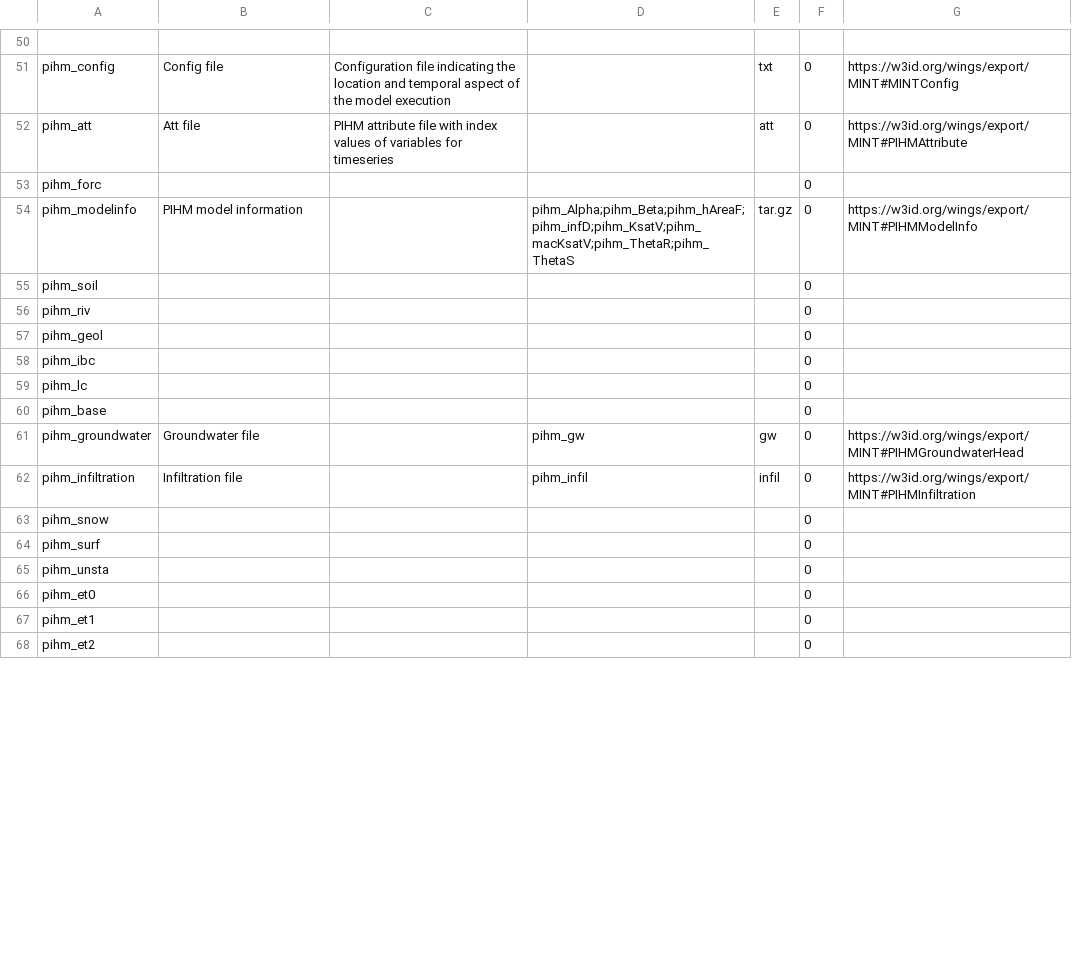
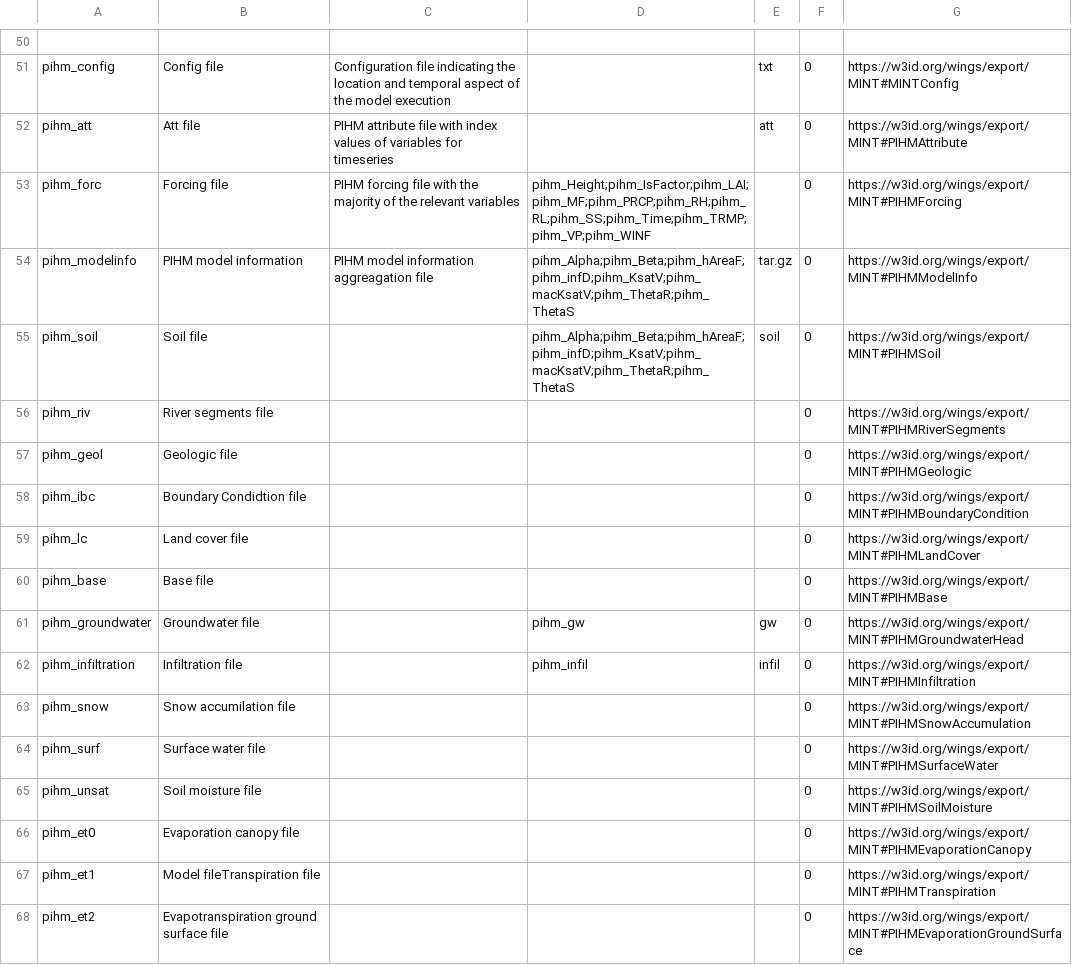
Before and after one commit to mintproject/Mint-ModelCatalog-Ontology, a CSV file: modelCatalog/instances/DatasetSpecification.csv, drawn as a sheet; only a part is shown, gaps mark what is left out; removed rows and columns are numbered as before the commit, all else as after; the diff covers the shown part only; the diff names each change by its address in the sheet, - before the commit and + after, or states it on an @@ line.

```diff
--- a/modelCatalog/instances/DatasetSpecification.csv
+++ b/modelCatalog/instances/DatasetSpecification.csv
-B53: (empty)
+B53: Forcing file
-C53: (empty)
+C53: PIHM forcing file with the majority of the relevant variables
-D53: (empty)
+D53: pihm_Height;pihm_IsFactor;pihm_LAI;pihm_MF;pihm_PRCP;pihm_RH;pihm_RL;pihm_SS;pihm_Time;pihm_TRMP;pihm_VP;pihm_WINF
-G53: (empty)
+G53: https://w3id.org/wings/export/MINT#PIHMForcing
-C54: (empty)
+C54: PIHM model information aggreagation file
-B55: (empty)
+B55: Soil file
-D55: (empty)
+D55: pihm_Alpha;pihm_Beta;pihm_hAreaF;pihm_infD;pihm_KsatV;pihm_macKsatV;pihm_ThetaR;pihm_ThetaS
-E55: (empty)
+E55: soil
-G55: (empty)
+G55: https://w3id.org/wings/export/MINT#PIHMSoil
-B56: (empty)
+B56: River segments file
-G56: (empty)
+G56: https://w3id.org/wings/export/MINT#PIHMRiverSegments
-B57: (empty)
+B57: Geologic file
-G57: (empty)
+G57: https://w3id.org/wings/export/MINT#PIHMGeologic
-B58: (empty)
+B58: Boundary Condidtion file
-G58: (empty)
+G58: https://w3id.org/wings/export/MINT#PIHMBoundaryCondition
-B59: (empty)
+B59: Land cover file
-G59: (empty)
+G59: https://w3id.org/wings/export/MINT#PIHMLandCover
-B60: (empty)
+B60: Base file
-G60: (empty)
+G60: https://w3id.org/wings/export/MINT#PIHMBase
-B63: (empty)
+B63: Snow accumilation file
-G63: (empty)
+G63: https://w3id.org/wings/export/MINT#PIHMSnowAccumulation
-B64: (empty)
+B64: Surface water file
-G64: (empty)
+G64: https://w3id.org/wings/export/MINT#PIHMSurfaceWater
-row 65: pihm_unsta |  |  |  |  | 0
+row 65: pihm_unsat | Soil moisture file |  |  |  | 0 | https://w3id.org/wings/export/MINT#PIHMSoilMoisture
-B66: (empty)
+B66: Evaporation canopy file
-G66: (empty)
+G66: https://w3id.org/wings/export/MINT#PIHMEvaporationCanopy
-B67: (empty)
+B67: Model fileTranspiration file
-G67: (empty)
+G67: https://w3id.org/wings/export/MINT#PIHMTranspiration
-B68: (empty)
+B68: Evapotranspiration ground surface file
-G68: (empty)
+G68: https://w3id.org/wings/export/MINT#PIHMEvaporationGroundSurface
```
Also changed, not shown: 54 edited cells elsewhere in this file, modelCatalog/instances/ModelConfiguration.csv.
